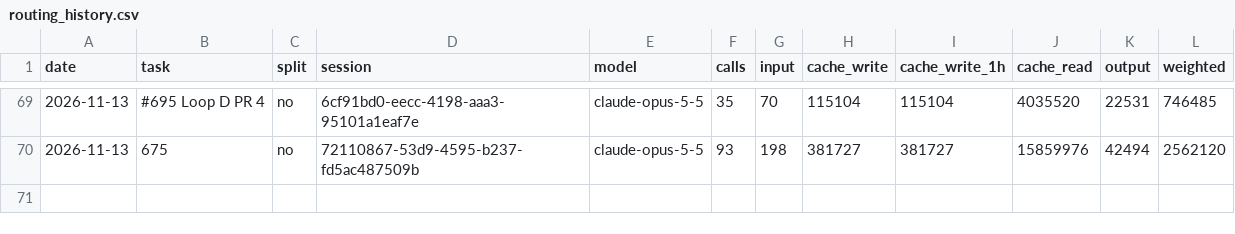
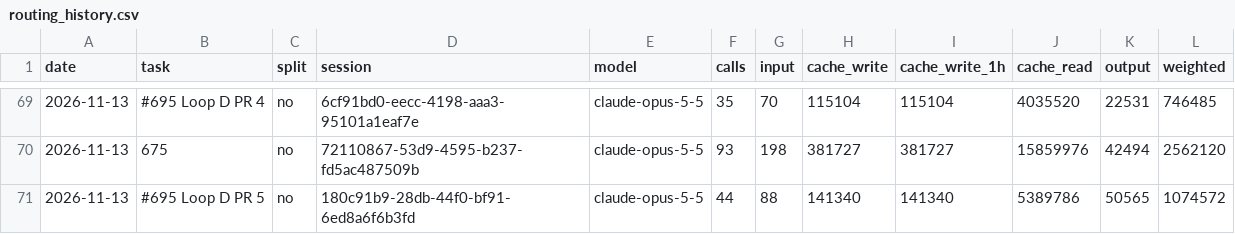
Before and after one commit to Maeximilion/Maex-Voice-Agent, a CSV file: docs/metrics/routing_history.csv, drawn as a sheet; only a part is shown, gaps mark what is left out.

Commit message:
docs(status): Loop D PR 5 of #695, CLAUDE.md at 24977 bytes
The Loop D row and a Done row record PR 5; the two oldest Done rows move
to the HISTORY archive; the session's tokens and context are recorded.

```diff
--- a/docs/metrics/routing_history.csv
+++ b/docs/metrics/routing_history.csv
@@ -70 +70,2 @@ date,task,split,session,model,calls,input,cache_write,cache_write_1h,cache_read,
 2026-11-13,675,no,72110867-53d9-4595-b237-fd5ac487509b,claude-opus-5-5,93,198,381727,381727,15859976,42494,2562120
+2026-11-13,#695 Loop D PR 5,no,180c91b9-28db-44f0-bf91-6ed8a6f6b3fd,claude-opus-5-5,44,88,141340,141340,5389786,50565,1074572
```
Also changed, not shown: docs/metrics/context_history.csv, 2 other files.
